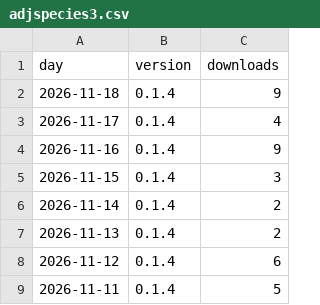
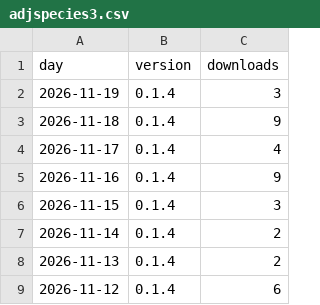
Before and after one commit to techbend/techbend.github.io, a CSV file: static/data/pypi/adjspecies3.csv, drawn as a sheet; only a part is shown; the shorter side is filled out with more unchanged rows.

```diff
--- a/static/data/pypi/adjspecies3.csv
+++ b/static/data/pypi/adjspecies3.csv
@@ -1,2 +1,3 @@
 day,version,downloads
+2026-11-19,0.1.4,3
 2026-11-18,0.1.4,9
```
Also changed, not shown: static/data/pypi/auto-dns.csv, static/data/pypi/connectiva.csv, 30 other files.
